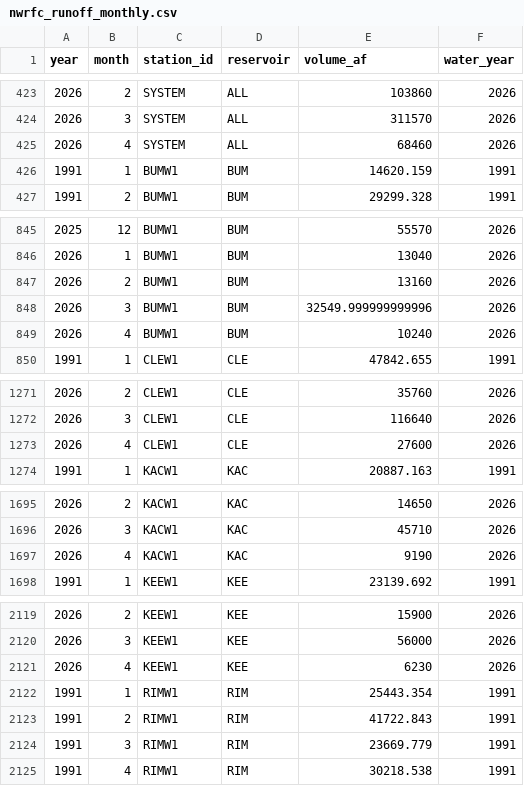
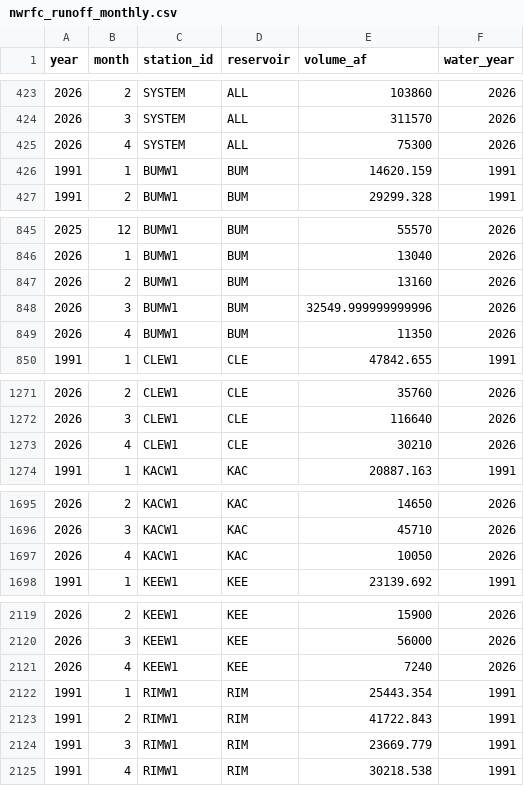
Before and after one commit to jeffmarti/yak-stor, a CSV file: data/nwrfc_runoff_monthly.csv, drawn as a sheet; only a part is shown, gaps mark what is left out; the diff covers the shown part only.

```diff
--- a/data/nwrfc_runoff_monthly.csv
+++ b/data/nwrfc_runoff_monthly.csv
@@ -424,3 +424,3 @@ year,month,station_id,reservoir,volume_af,water_year
 2026,3,SYSTEM,ALL,311570,2026
-2026,4,SYSTEM,ALL,68460,2026
+2026,4,SYSTEM,ALL,75300,2026
 1991,1,BUMW1,BUM,14620.159,1991
@@ -848,3 +848,3 @@ year,month,station_id,reservoir,volume_af,water_year
 2026,3,BUMW1,BUM,32549.999999999996,2026
-2026,4,BUMW1,BUM,10240,2026
+2026,4,BUMW1,BUM,11350,2026
 1991,1,CLEW1,CLE,47842.655,1991
@@ -1272,3 +1272,3 @@ year,month,station_id,reservoir,volume_af,water_year
 2026,3,CLEW1,CLE,116640,2026
-2026,4,CLEW1,CLE,27600,2026
+2026,4,CLEW1,CLE,30210,2026
 1991,1,KACW1,KAC,20887.163,1991
@@ -1696,3 +1696,3 @@ year,month,station_id,reservoir,volume_af,water_year
 2026,3,KACW1,KAC,45710,2026
-2026,4,KACW1,KAC,9190,2026
+2026,4,KACW1,KAC,10050,2026
 1991,1,KEEW1,KEE,23139.692,1991
@@ -2120,3 +2120,3 @@ year,month,station_id,reservoir,volume_af,water_year
 2026,3,KEEW1,KEE,56000,2026
-2026,4,KEEW1,KEE,6230,2026
+2026,4,KEEW1,KEE,7240,2026
 1991,1,RIMW1,RIM,25443.354,1991
```
Also changed, not shown: 1 edited cell elsewhere in this file, data/nohrsc_yakima_new_data.csv, 4 other files.
